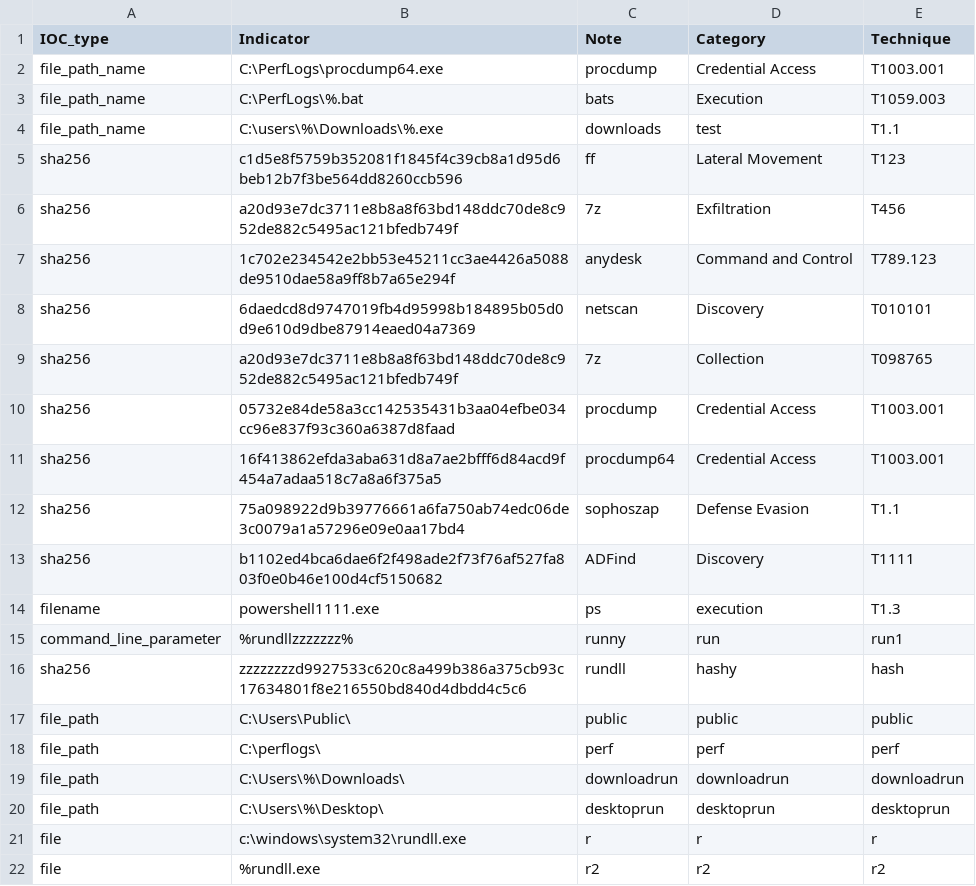
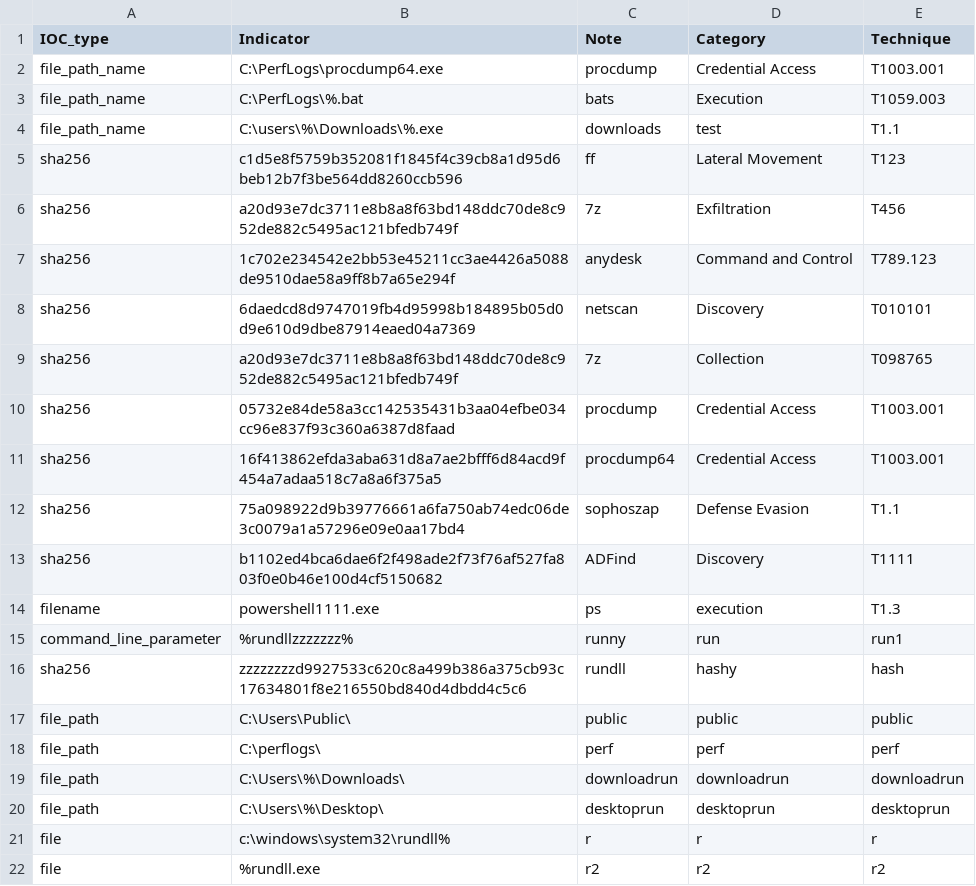
Before and after one commit to SophosRapidResponse/OSQuery, a CSV file: TTPs/REvil/iocs.csv, drawn as a sheet.

Commit message:
Update iocs.csv

```diff
--- a/TTPs/REvil/iocs.csv
+++ b/TTPs/REvil/iocs.csv
@@ -20,3 +20,3 @@ file_path,C:\Users\%\Downloads\,downloadrun,downloadrun,downloadrun
 file_path,C:\Users\%\Desktop\,desktoprun,desktoprun,desktoprun
-file,c:\windows\system32\rundll.exe,r,r,r
+file,c:\windows\system32\rundll%,r,r,r
 file,%rundll.exe,r2,r2,r2
```
